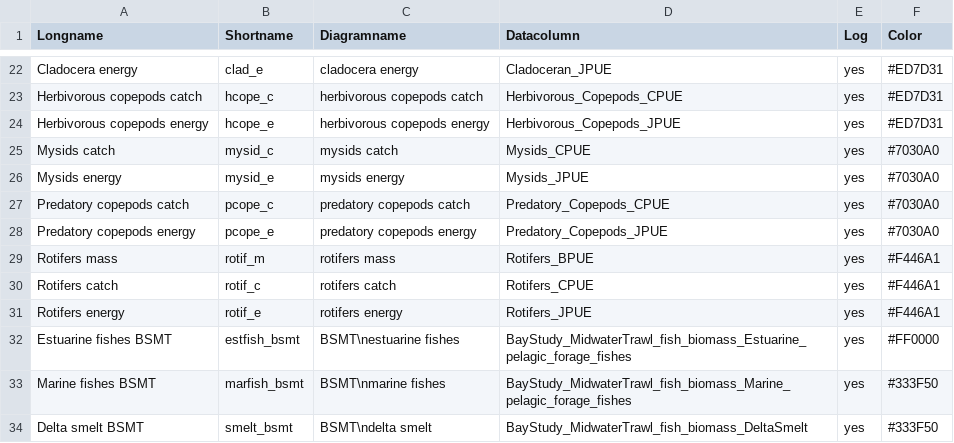
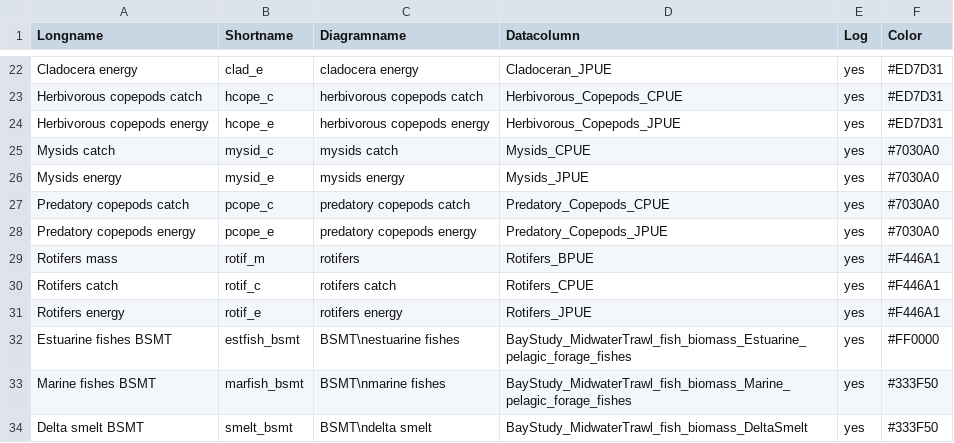
Before and after one commit to Delta-Stewardship-Council/swg-21-foodwebs, a CSV file: analysis/column_names_region_monthly.csv, drawn as a sheet; only a part is shown, gaps mark what is left out.

```diff
--- a/analysis/column_names_region_monthly.csv
+++ b/analysis/column_names_region_monthly.csv
@@ -28,3 +28,3 @@ Predatory copepods catch,pcope_c,predatory copepods catch,Predatory_Copepods_CPU
 Predatory copepods energy,pcope_e,predatory copepods energy,Predatory_Copepods_JPUE,yes,#7030A0
-Rotifers mass,rotif_m,rotifers mass,Rotifers_BPUE,yes,#F446A1
+Rotifers mass,rotif_m,rotifers,Rotifers_BPUE,yes,#F446A1
 Rotifers catch,rotif_c,rotifers catch,Rotifers_CPUE,yes,#F446A1
```
Also changed, not shown: 14 other files.
